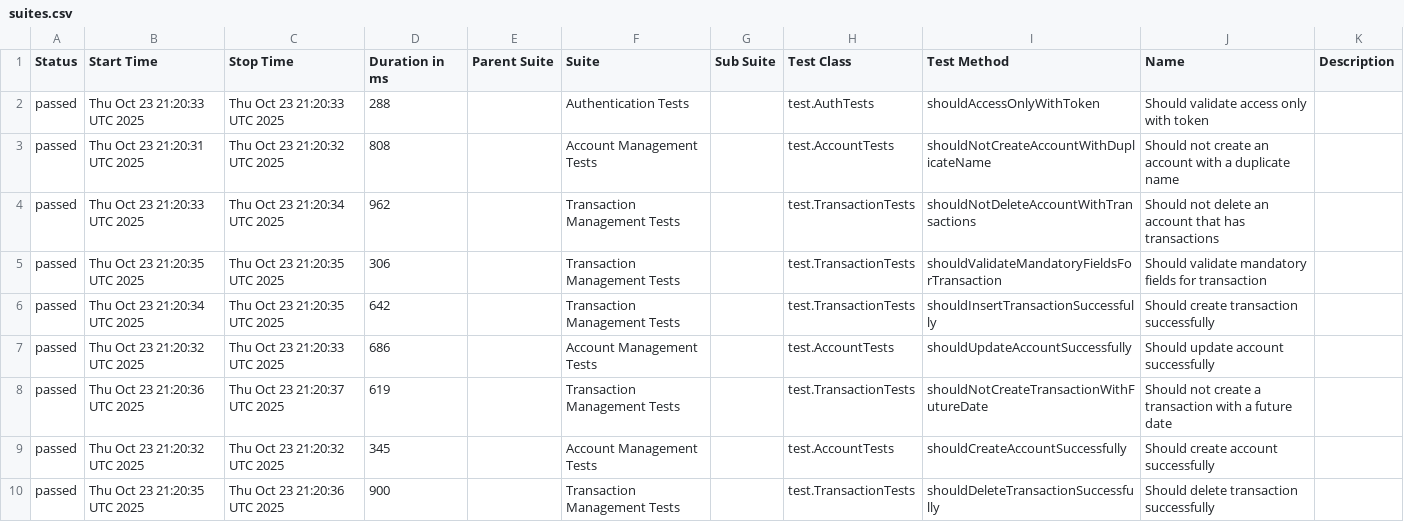
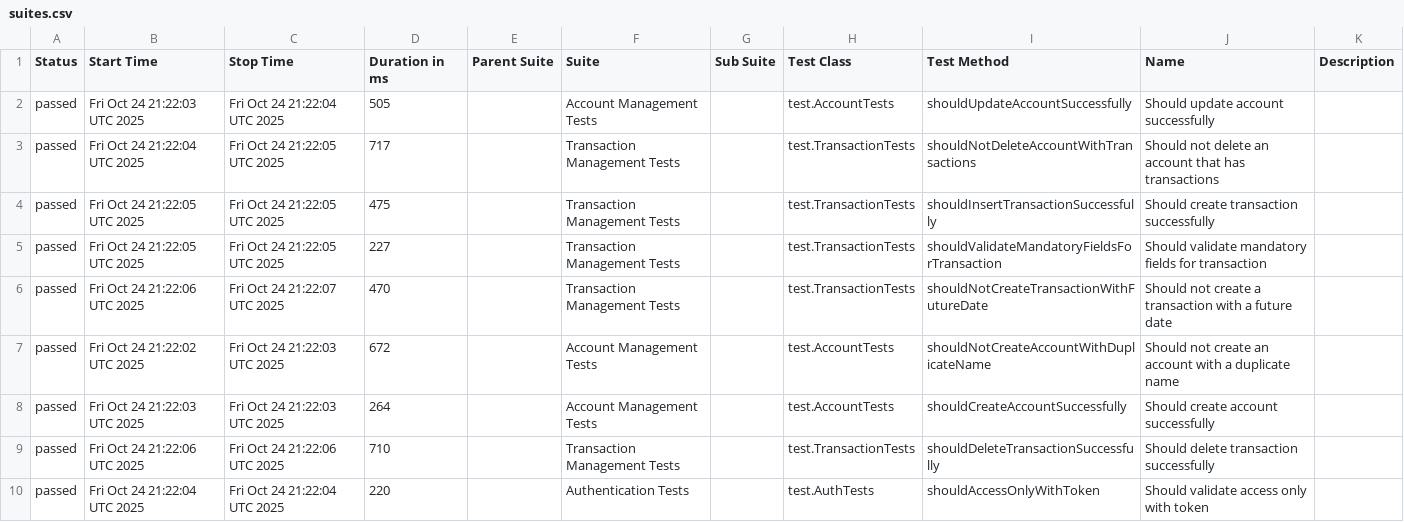
Before and after one commit to JosinaldoGJunior/java-automation-api, a CSV file: data/suites.csv, drawn as a sheet.

```diff
--- a/data/suites.csv
+++ b/data/suites.csv
@@ -1,10 +1,10 @@
 "Status","Start Time","Stop Time","Duration in ms","Parent Suite","Suite","Sub Suite","Test Class","Test Method","Name","Description"
-"passed","Thu Oct 23 21:20:33 UTC 2025","Thu Oct 23 21:20:33 UTC 2025","288","","Authentication Tests","","test.AuthTests","shouldAccessOnlyWithToken","Should validate access only with token",""
-"passed","Thu Oct 23 21:20:31 UTC 2025","Thu Oct 23 21:20:32 UTC 2025","808","","Account Management Tests","","test.AccountTests","shouldNotCreateAccountWithDuplicateName","Should not create an account with a duplicate name",""
-"passed","Thu Oct 23 21:20:33 UTC 2025","Thu Oct 23 21:20:34 UTC 2025","962","","Transaction Management Tests","","test.TransactionTests","shouldNotDeleteAccountWithTransactions","Should not delete an account that has transactions",""
-"passed","Thu Oct 23 21:20:35 UTC 2025","Thu Oct 23 21:20:35 UTC 2025","306","","Transaction Management Tests","","test.TransactionTests","shouldValidateMandatoryFieldsForTransaction","Should validate mandatory fields for transaction",""
-"passed","Thu Oct 23 21:20:34 UTC 2025","Thu Oct 23 21:20:35 UTC 2025","642","","Transaction Management Tests","","test.TransactionTests","shouldInsertTransactionSuccessfully","Should create transaction successfully",""
-"passed","Thu Oct 23 21:20:32 UTC 2025","Thu Oct 23 21:20:33 UTC 2025","686","","Account Management Tests","","test.AccountTests","shouldUpdateAccountSuccessfully","Should update account successfully",""
-"passed","Thu Oct 23 21:20:36 UTC 2025","Thu Oct 23 21:20:37 UTC 2025","619","","Transaction Management Tests","","test.TransactionTests","shouldNotCreateTransactionWithFutureDate","Should not create a transaction with a future date",""
-"passed","Thu Oct 23 21:20:32 UTC 2025","Thu Oct 23 21:20:32 UTC 2025","345","","Account Management Tests","","test.AccountTests","shouldCreateAccountSuccessfully","Should create account successfully",""
-"passed","Thu Oct 23 21:20:35 UTC 2025","Thu Oct 23 21:20:36 UTC 2025","900","","Transaction Management Tests","","test.TransactionTests","shouldDeleteTransactionSuccessfully","Should delete transaction successfully",""
+"passed","Fri Oct 24 21:22:03 UTC 2025","Fri Oct 24 21:22:04 UTC 2025","505","","Account Management Tests","","test.AccountTests","shouldUpdateAccountSuccessfully","Should update account successfully",""
+"passed","Fri Oct 24 21:22:04 UTC 2025","Fri Oct 24 21:22:05 UTC 2025","717","","Transaction Management Tests","","test.TransactionTests","shouldNotDeleteAccountWithTransactions","Should not delete an account that has transactions",""
+"passed","Fri Oct 24 21:22:05 UTC 2025","Fri Oct 24 21:22:05 UTC 2025","475","","Transaction Management Tests","","test.TransactionTests","shouldInsertTransactionSuccessfully","Should create transaction successfully",""
+"passed","Fri Oct 24 21:22:05 UTC 2025","Fri Oct 24 21:22:05 UTC 2025","227","","Transaction Management Tests","","test.TransactionTests","shouldValidateMandatoryFieldsForTransaction","Should validate mandatory fields for transaction",""
+"passed","Fri Oct 24 21:22:06 UTC 2025","Fri Oct 24 21:22:07 UTC 2025","470","","Transaction Management Tests","","test.TransactionTests","shouldNotCreateTransactionWithFutureDate","Should not create a transaction with a future date",""
+"passed","Fri Oct 24 21:22:02 UTC 2025","Fri Oct 24 21:22:03 UTC 2025","672","","Account Management Tests","","test.AccountTests","shouldNotCreateAccountWithDuplicateName","Should not create an account with a duplicate name",""
+"passed","Fri Oct 24 21:22:03 UTC 2025","Fri Oct 24 21:22:03 UTC 2025","264","","Account Management Tests","","test.AccountTests","shouldCreateAccountSuccessfully","Should create account successfully",""
+"passed","Fri Oct 24 21:22:06 UTC 2025","Fri Oct 24 21:22:06 UTC 2025","710","","Transaction Management Tests","","test.TransactionTests","shouldDeleteTransactionSuccessfully","Should delete transaction successfully",""
+"passed","Fri Oct 24 21:22:04 UTC 2025","Fri Oct 24 21:22:04 UTC 2025","220","","Authentication Tests","","test.AuthTests","shouldAccessOnlyWithToken","Should validate access only with token",""
```
Also changed, not shown: 31 other files.
